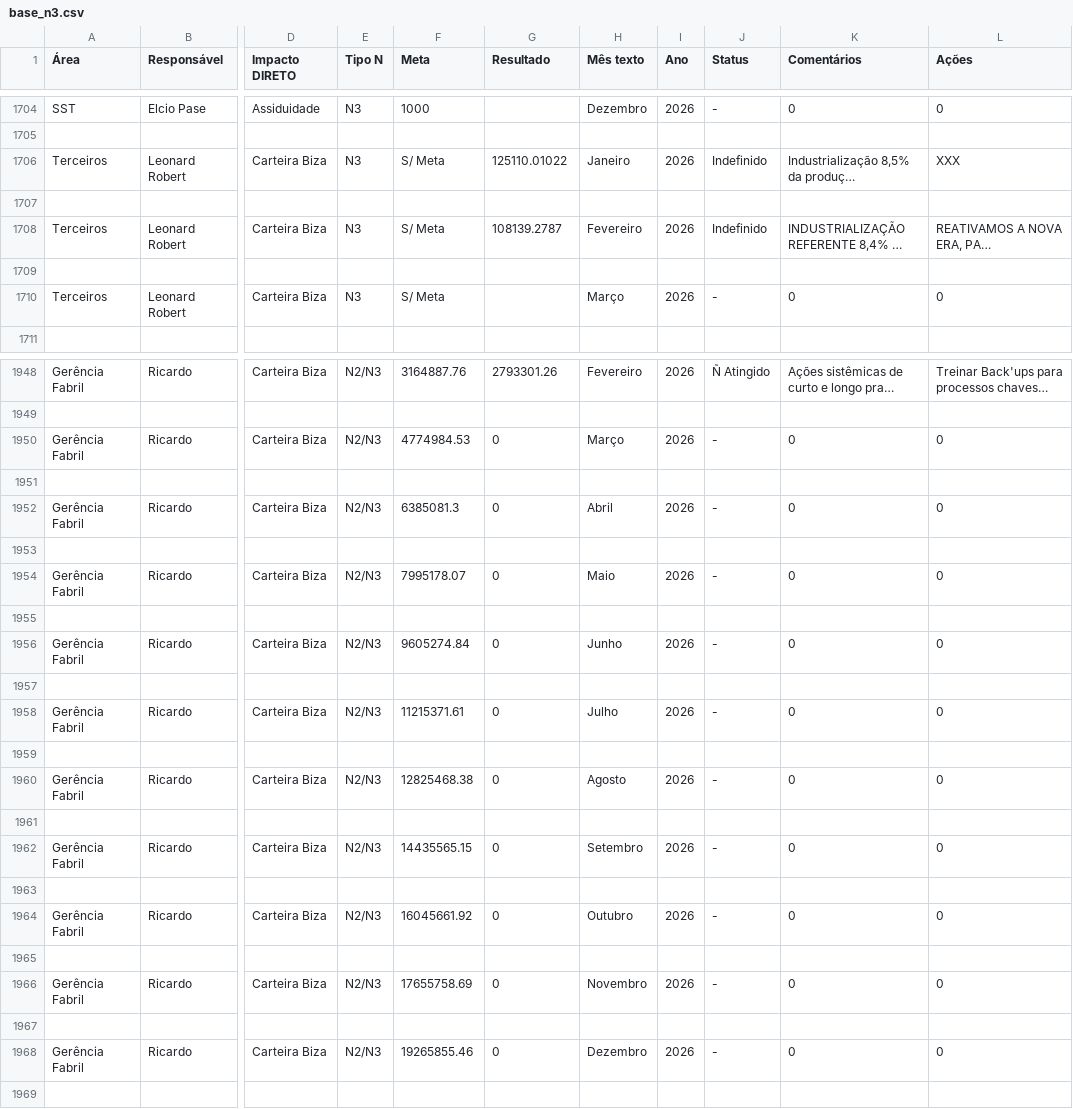
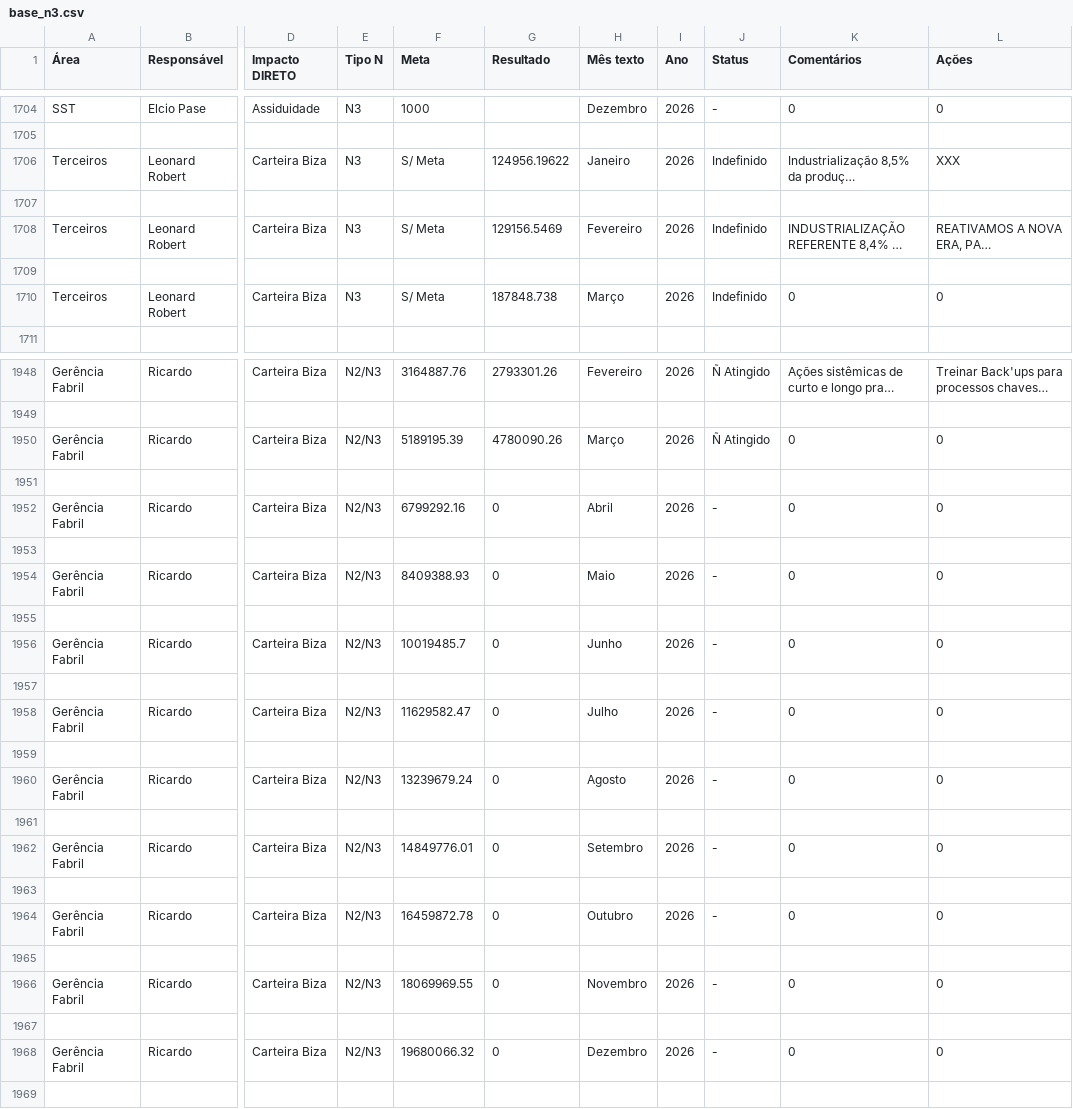
Before and after one commit to SGIBIZA/Painel-de-Metas-BIZA, a CSV file: base_n3.csv, drawn as a sheet; only a part is shown, gaps mark what is left out; long unchanged cells end in …; the diff covers the shown part only; the diff names each change by its address in the sheet, - before the commit and + after, or states it on an @@ line.

```diff
--- a/base_n3.csv
+++ b/base_n3.csv
-G1706 (Resultado): 125110.01022
+G1706 (Resultado): 124956.19622
-G1708 (Resultado): 108139.2787
+G1708 (Resultado): 129156.5469
-G1710 (Resultado): (empty)
+G1710 (Resultado): 187848.738
-J1710 (Status): -
+J1710 (Status): Indefinido
-F1950 (Meta): 4774984.53
+F1950 (Meta): 5189195.39
-G1950 (Resultado): 0
+G1950 (Resultado): 4780090.26
-J1950 (Status): -
+J1950 (Status): Ñ Atingido
-F1952 (Meta): 6385081.3
+F1952 (Meta): 6799292.16
-F1954 (Meta): 7995178.07
+F1954 (Meta): 8409388.93
-F1956 (Meta): 9605274.84
+F1956 (Meta): 10019485.7
-F1958 (Meta): 11215371.61
+F1958 (Meta): 11629582.47
-F1960 (Meta): 12825468.38
+F1960 (Meta): 13239679.24
-F1962 (Meta): 14435565.15
+F1962 (Meta): 14849776.01
-F1964 (Meta): 16045661.92
+F1964 (Meta): 16459872.78
-F1966 (Meta): 17655758.69
+F1966 (Meta): 18069969.55
-F1968 (Meta): 19265855.46
+F1968 (Meta): 19680066.32
```
Also changed, not shown: 48 edited cells elsewhere in this file, Painel_PLR.csv, Painel_metas_BIZA.csv.
